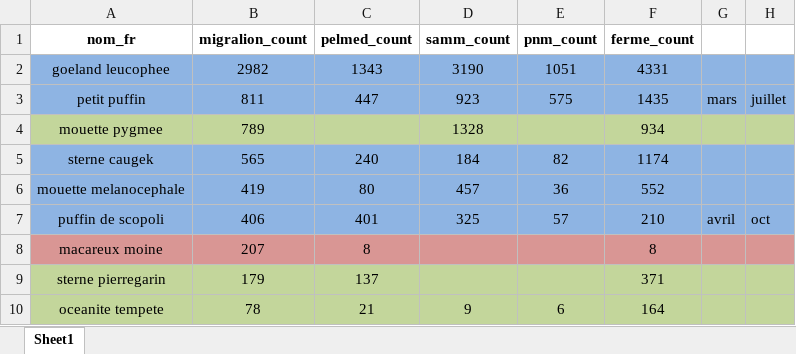
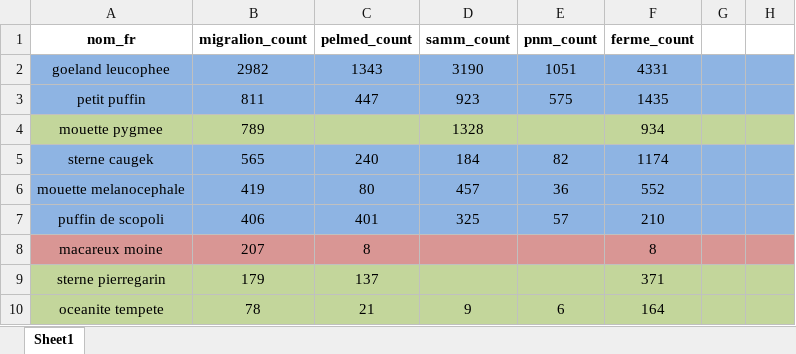
Before and after one commit to louisschroll/stage_M2, an Excel workbook: 3.results/comptage_par_espece2.xlsx, sheet Sheet1, drawn as a sheet; only a part is shown; values as stored, in another font and other column widths than the file's, no borders; the diff names each change by its address in the sheet, - before the commit and + after, or states it on an @@ line.

```diff
--- a/3.results/comptage_par_espece2.xlsx (sheet Sheet1)
+++ b/3.results/comptage_par_espece2.xlsx (sheet Sheet1)
-G3: mars
+G3: (empty)
-H3: juillet
+H3: (empty)
-G7: avril
+G7: (empty)
-H7: oct
+H7: (empty)
```
Also changed, not shown: 10 other files.
